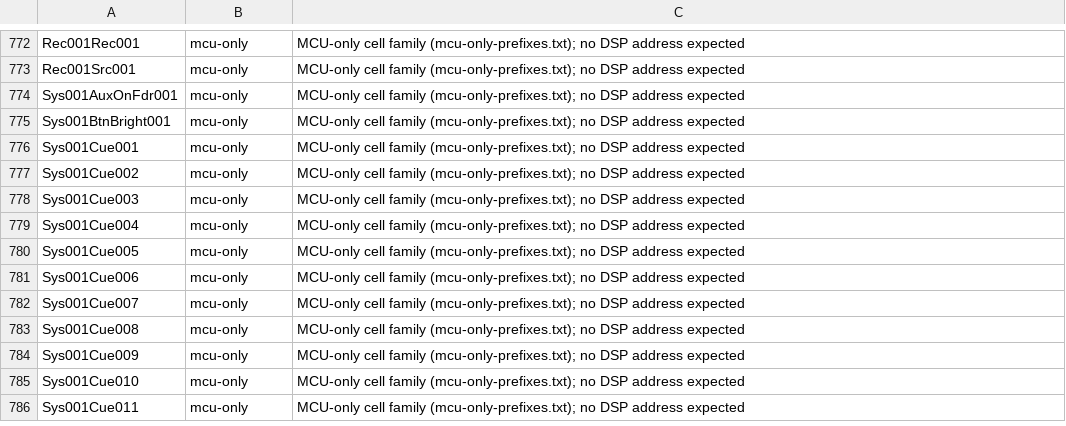
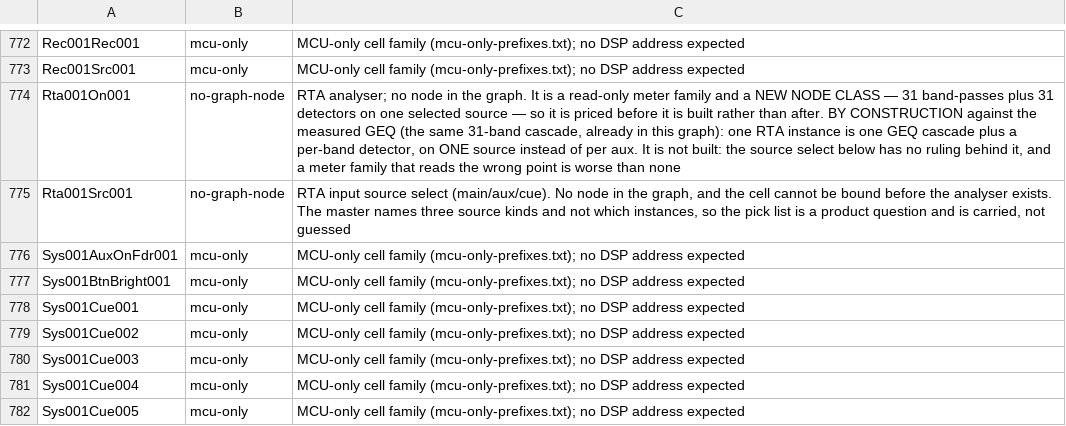
Before and after one commit to invirco/dsp, a CSV file: proposals/defs/products/d24/dsp-unmapped.csv, drawn as a sheet; only a part is shown, gaps mark what is left out; the shorter side is filled out with more unchanged rows.

Commit message:
S74b: sync-defs.sh gains a DictReader parse gate; D24 RTA gate blocked on a missing dsp-unmapped.csv mirror (not a design question)
Gate 2: sync-defs.sh now proves every expansion parses as one DictReader
row per line with a numeric MxAdd, hard-failing before hashing. Proven to
fail on defs-v2026.09.19.1 (the CSV-quoting bug S74-9/S74-10 found) and
pass on defs-v2026.09.19.2 (the fix).

Gate 1: the fixed expander itself works cleanly (D24/D32 5,002/7,014 rows,
all eight DSP address artefacts unchanged for every pre-existing cell), but
D24 declaring rta,1 adds Rta001On001/Rta001Src001 with no DSP address
(no-graph-node, unchanged since S25), and gen_dsp.py's no-fallback check
refuses because defs/products/d24/dsp-unmapped.csv doesn't carry those two
rows yet -- D32 already does, from an earlier rta landing. Proposed the
same two rows for D24 (byte-identical to D32's). defs left at 2026.09.16.5;
landing the pin bump alone would fail check-contract-drift.sh for every
session after this one until the mirror lands upstream.

```diff
--- a/proposals/defs/products/d24/dsp-unmapped.csv
+++ b/proposals/defs/products/d24/dsp-unmapped.csv
@@ -773,2 +773,4 @@ Rec001Rec001,mcu-only,MCU-only cell family (mcu-only-prefixes.txt); no DSP addre
 Rec001Src001,mcu-only,MCU-only cell family (mcu-only-prefixes.txt); no DSP address expected
+Rta001On001,no-graph-node,"RTA analyser; no node in the graph. It is a read-only meter family and a NEW NODE CLASS — 31 band-passes plus 31 detectors on one selected source — so it is priced before it is built rather than after. BY CONSTRUCTION against the measured GEQ (the same 31-band cascade, already in this graph): one RTA instance is one GEQ cascade plus a per-band detector, on ONE source instead of per aux. It is not built: the source select below has no ruling behind it, and a meter family that reads the wrong point is worse than none"
+Rta001Src001,no-graph-node,"RTA input source select (main/aux/cue). No node in the graph, and the cell cannot be bound before the analyser exists. The master names three source kinds and not which instances, so the pick list is a product question and is carried, not guessed"
 Sys001AuxOnFdr001,mcu-only,MCU-only cell family (mcu-only-prefixes.txt); no DSP address expected
```
Also changed, not shown: 3 other files.
